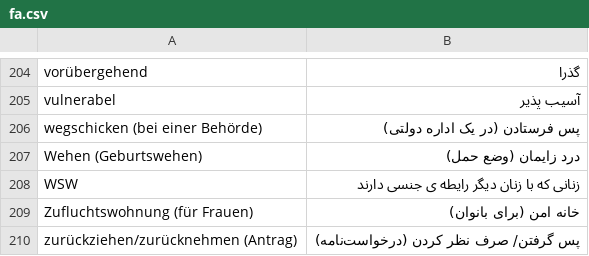
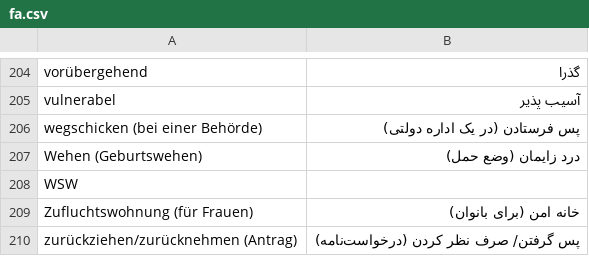
Before and after one commit to kub-berlin/glossar, a CSV file: data/fa.csv, drawn as a sheet; only a part is shown, gaps mark what is left out; the diff covers the shown part only.

```diff
--- a/data/fa.csv
+++ b/data/fa.csv
@@ -208,3 +208,3 @@
 "Wehen (Geburtswehen)","درد زایمان (وضع حمل)"
-"WSW","زنانی که با زنان دیگر رایطه ی جنسی دارند"
+"WSW",""
 "Zufluchtswohnung (für Frauen)","خانه امن (برای بانوان)"
```
Also changed, not shown: 12 edited cells elsewhere in this file.
